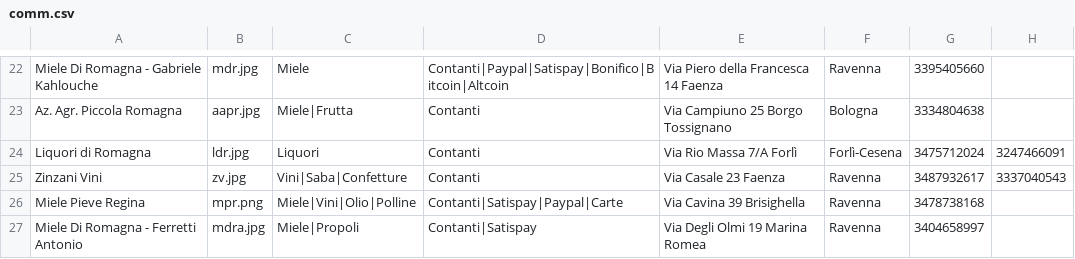
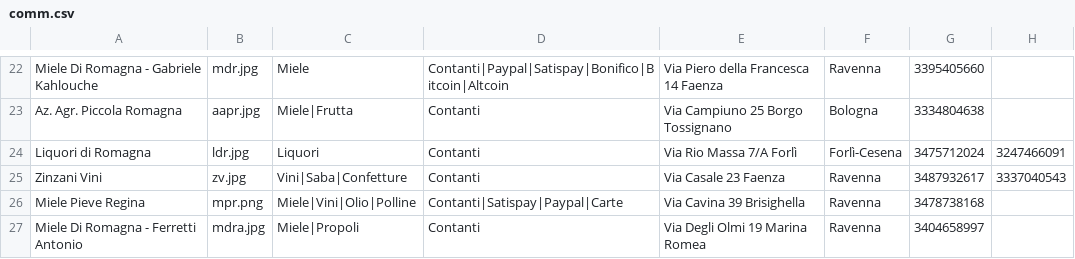
Before and after one commit to Rebus88/agromagna, a CSV file: comm.csv, drawn as a sheet; only a part is shown, gaps mark what is left out; the diff names each change by its address in the sheet, - before the commit and + after, or states it on an @@ line.

Commit message:
Update comm.csv

```diff
--- a/comm.csv
+++ b/comm.csv
-D27: Contanti|Satispay
+D27: Contanti
```
